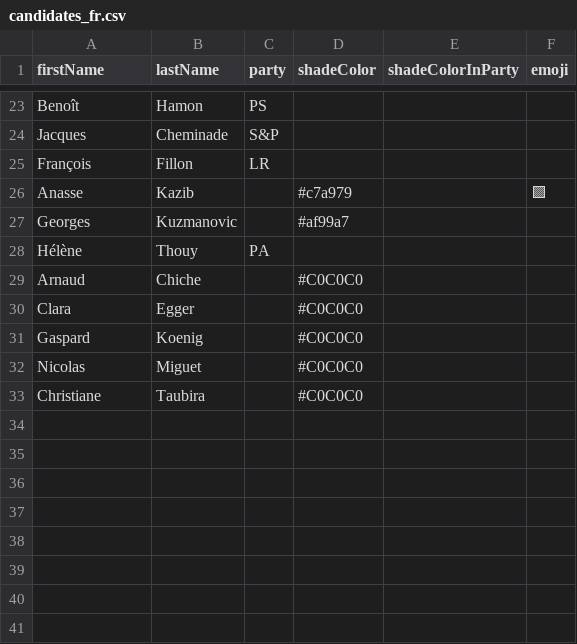
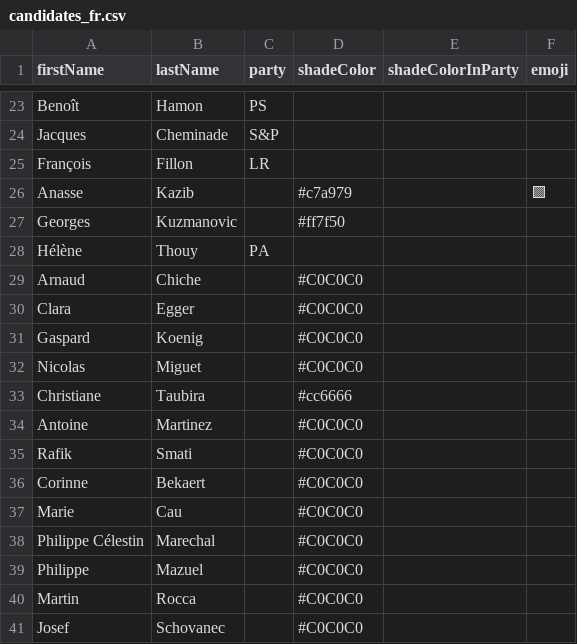
Before and after one commit to J-Rohault-dF/IPGM3-, a CSV file: data/candidates_fr.csv, drawn as a sheet; only a part is shown, gaps mark what is left out.

```diff
--- a/data/candidates_fr.csv
+++ b/data/candidates_fr.csv
@@ -26,3 +26,3 @@ François;Fillon;LR;;;
 Anasse;Kazib;;#c7a979;;🟪
-Georges;Kuzmanovic;;#af99a7;;
+Georges;Kuzmanovic;;#ff7f50;;
 Hélène;Thouy;PA;;;
@@ -32,2 +32,10 @@ Gaspard;Koenig;;#C0C0C0;;
 Nicolas;Miguet;;#C0C0C0;;
-Christiane;Taubira;;#C0C0C0;;
+Christiane;Taubira;;#cc6666;;
+Antoine;Martinez;;#C0C0C0;;
+Rafik;Smati;;#C0C0C0;;
+Corinne;Bekaert;;#C0C0C0;;
+Marie;Cau;;#C0C0C0;;
+Philippe Célestin;Marechal;;#C0C0C0;;
+Philippe;Mazuel;;#C0C0C0;;
+Martin;Rocca;;#C0C0C0;;
+Josef;Schovanec;;#C0C0C0;;
```
Also changed, not shown: data/parties_fr.csv, data/seats_fr.csv, 4 other files.
